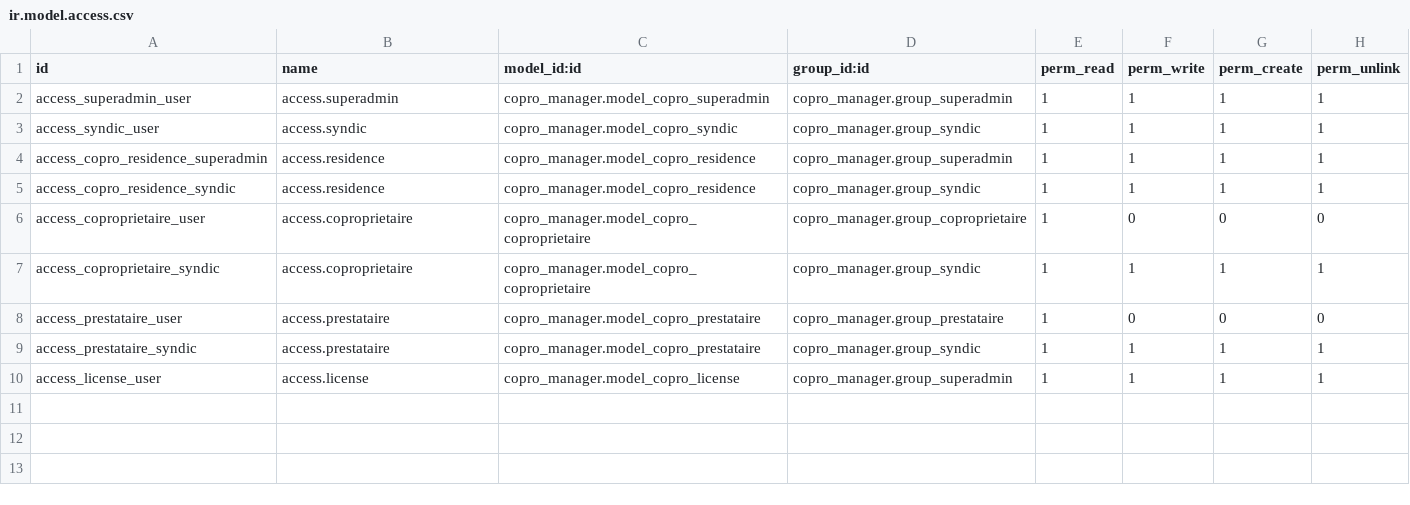
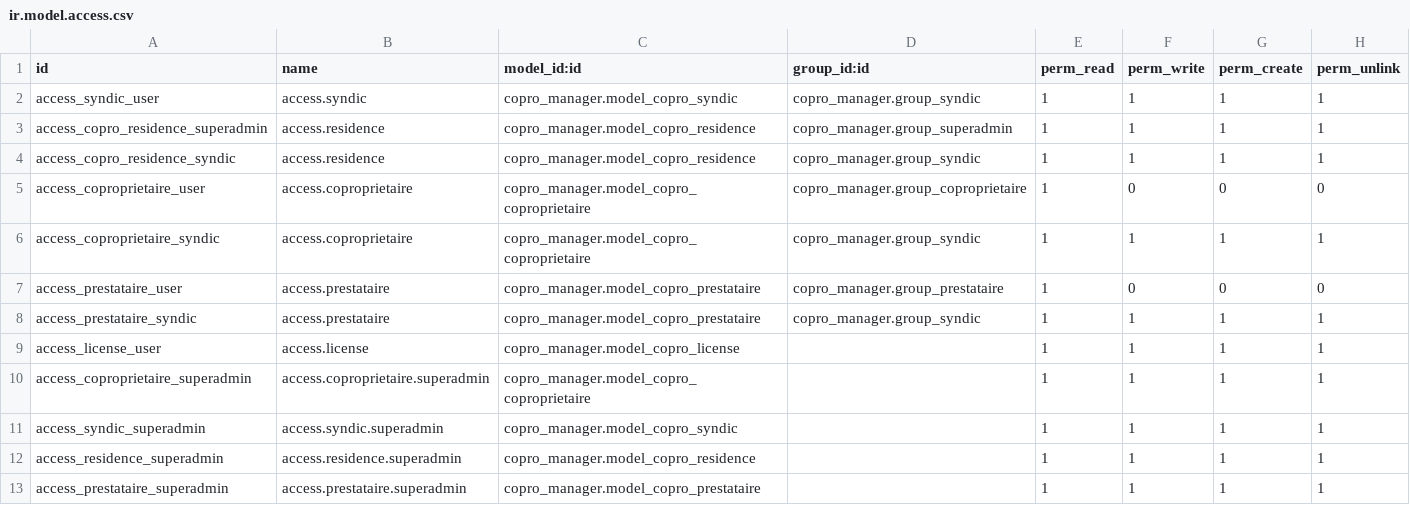
Before and after one commit to isaacaisha/super, a CSV file: odoo/odoo/addons/copro_manager/security/ir.model.access.csv, drawn as a sheet.

Commit message:
upgraded 'copro_manager', new databases added

```diff
--- a/odoo/odoo/addons/copro_manager/security/ir.model.access.csv
+++ b/odoo/odoo/addons/copro_manager/security/ir.model.access.csv
@@ -1,3 +1,2 @@
 id,name,model_id:id,group_id:id,perm_read,perm_write,perm_create,perm_unlink
-access_superadmin_user,access.superadmin,copro_manager.model_copro_superadmin,copro_manager.group_superadmin,1,1,1,1
 access_syndic_user,access.syndic,copro_manager.model_copro_syndic,copro_manager.group_syndic,1,1,1,1
@@ -9,2 +8,6 @@ access_prestataire_user,access.prestataire,copro_manager.model_copro_prestataire
 access_prestataire_syndic,access.prestataire,copro_manager.model_copro_prestataire,copro_manager.group_syndic,1,1,1,1
-access_license_user,access.license,copro_manager.model_copro_license,copro_manager.group_superadmin,1,1,1,1
+access_license_user,access.license,copro_manager.model_copro_license,,1,1,1,1
+access_coproprietaire_superadmin,access.coproprietaire.superadmin,copro_manager.model_copro_coproprietaire,,1,1,1,1
+access_syndic_superadmin,access.syndic.superadmin,copro_manager.model_copro_syndic,,1,1,1,1
+access_residence_superadmin,access.residence.superadmin,copro_manager.model_copro_residence,,1,1,1,1
+access_prestataire_superadmin,access.prestataire.superadmin,copro_manager.model_copro_prestataire,,1,1,1,1
```
Also changed, not shown: 44 other files.
